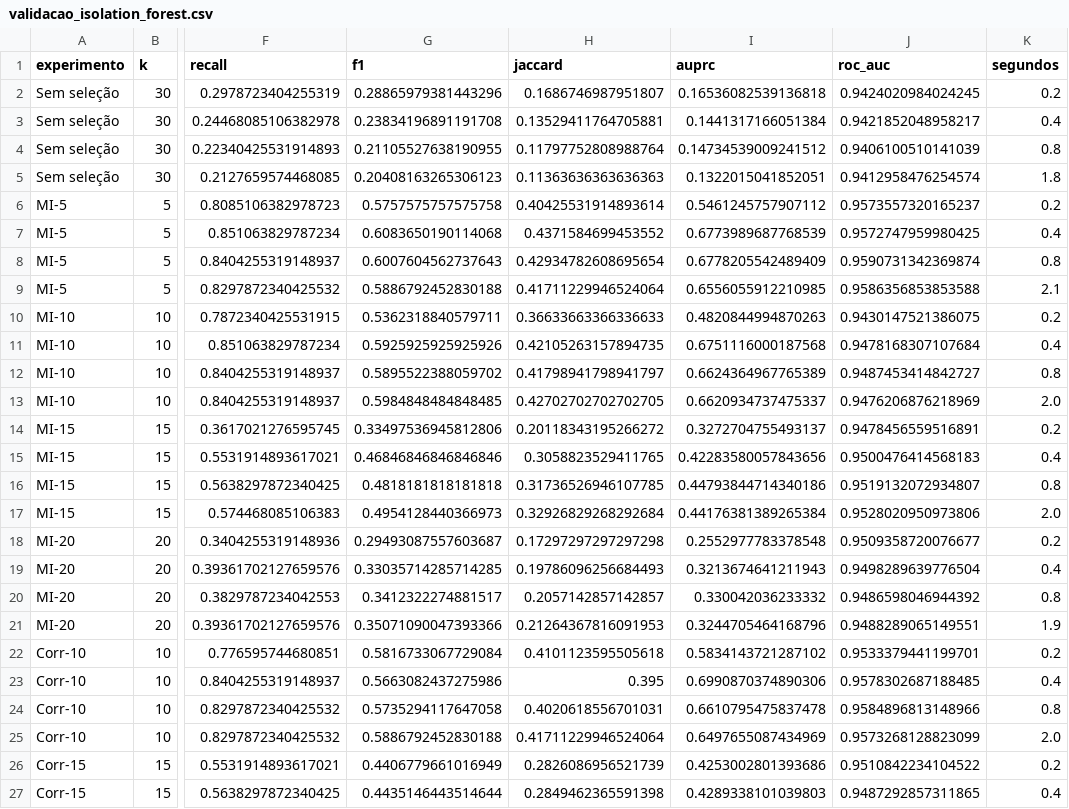
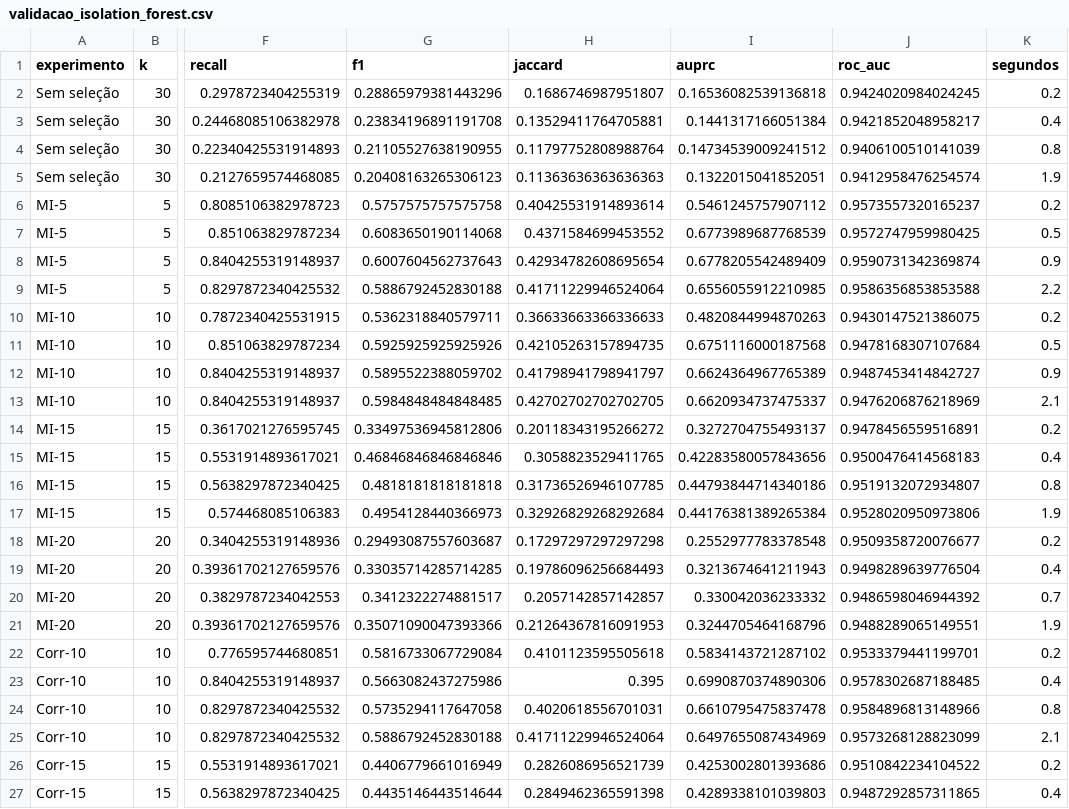
Before and after one commit to GuilhermeAlmeida7/ProjetoIntegrador_VI, a CSV file: resultados/validacao_isolation_forest.csv, drawn as a sheet; only a part is shown, gaps mark what is left out; the diff names each change by its address in the sheet, - before the commit and + after, or states it on an @@ line.

```diff
--- a/resultados/validacao_isolation_forest.csv
+++ b/resultados/validacao_isolation_forest.csv
-K5 (segundos): 1.8
+K5 (segundos): 1.9
-K7 (segundos): 0.4
+K7 (segundos): 0.5
-K8 (segundos): 0.8
+K8 (segundos): 0.9
-K9 (segundos): 2.1
+K9 (segundos): 2.2
-K11 (segundos): 0.4
+K11 (segundos): 0.5
-K12 (segundos): 0.8
+K12 (segundos): 0.9
-K13 (segundos): 2.0
+K13 (segundos): 2.1
-K17 (segundos): 2.0
+K17 (segundos): 1.9
-K20 (segundos): 0.8
+K20 (segundos): 0.7
-K25 (segundos): 2.0
+K25 (segundos): 2.1
```
Also changed, not shown: resultados/validacao_lof.csv, 17 other files.
